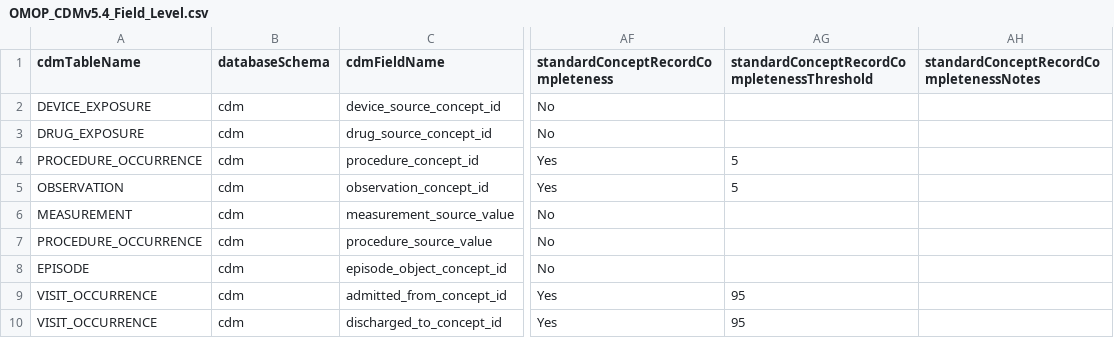
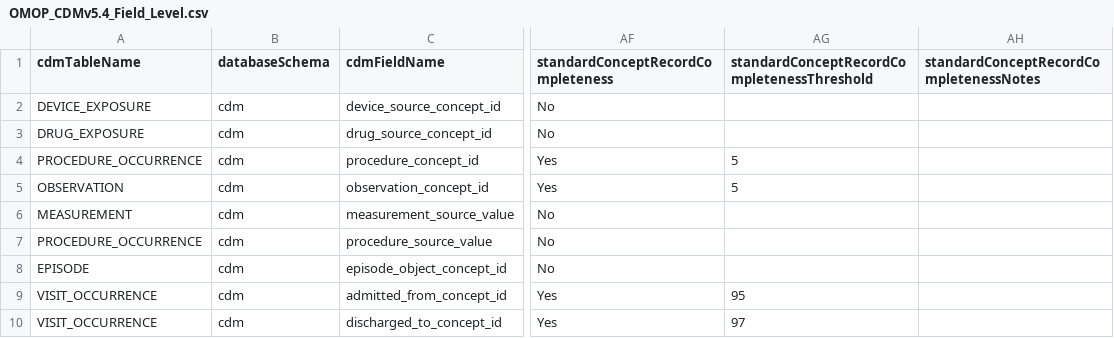
Before and after one commit to OHDSI/ETL-LambdaBuilder, a CSV file: dqd_thresholds/Premier/custom/OMOP_CDMv5.4_Field_Level.csv, drawn as a sheet; only a part is shown, gaps mark what is left out; the diff names each change by its address in the sheet, - before the commit and + after, or states it on an @@ line.

Commit message:
Update premier discharged to concept id threshold

```diff
--- a/dqd_thresholds/Premier/custom/OMOP_CDMv5.4_Field_Level.csv
+++ b/dqd_thresholds/Premier/custom/OMOP_CDMv5.4_Field_Level.csv
-AG10: 95
+AG10: 97
```
